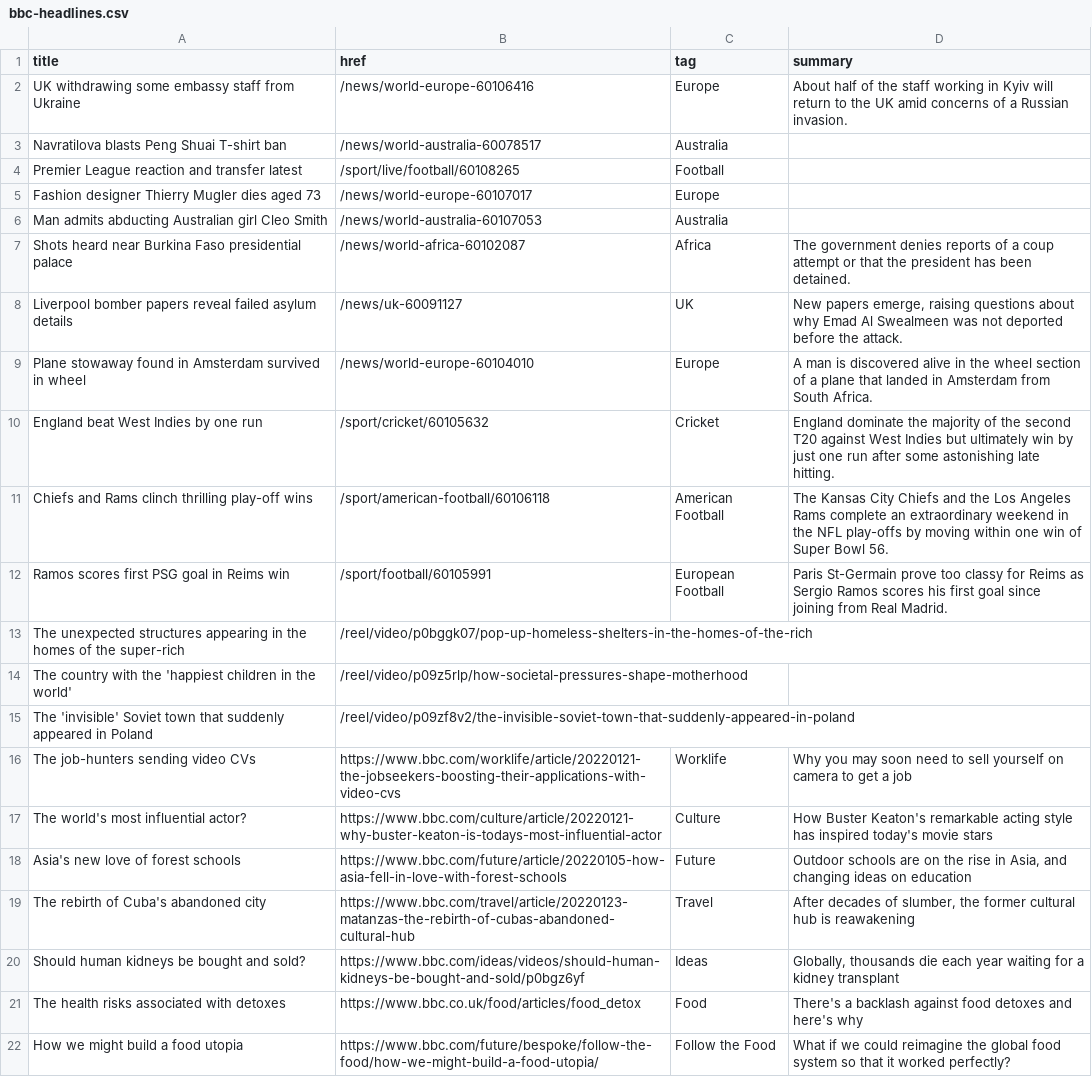
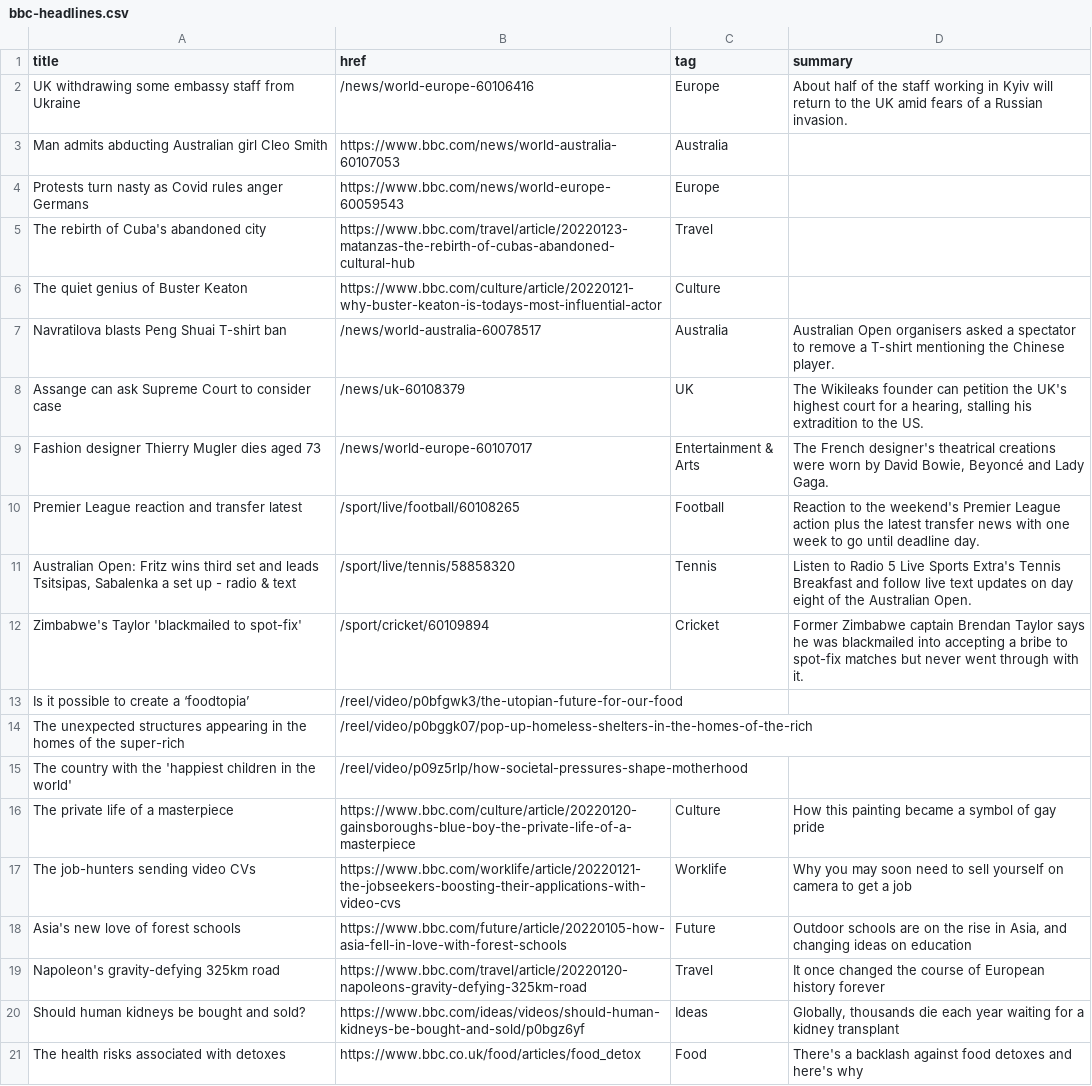
Before and after one commit to jsoma/autoscraper-changes, a CSV file: bbc-headlines.csv, drawn as a sheet; only a part is shown; the shorter side is filled out with more unchanged rows; the diff covers the shown part only.

```diff
--- a/bbc-headlines.csv
+++ b/bbc-headlines.csv
@@ -1,20 +1,20 @@
 title,href,tag,summary
-UK withdrawing some embassy staff from Ukraine,/news/world-europe-60106416,Europe,About half of the staff working in Kyiv will return to the UK amid concerns of a Russian invasion.
-Navratilova blasts Peng Shuai T-shirt ban,/news/world-australia-60078517,Australia,
-Premier League reaction and transfer latest,/sport/live/football/60108265,Football,
-Fashion designer Thierry Mugler dies aged 73,/news/world-europe-60107017,Europe,
-Man admits abducting Australian girl Cleo Smith,/news/world-australia-60107053,Australia,
-Shots heard near Burkina Faso presidential palace,/news/world-africa-60102087,Africa,The government denies reports of a coup attempt or that the president has been detained.
-Liverpool bomber papers reveal failed asylum details,/news/uk-60091127,UK,"New papers emerge, raising questions about why Emad Al Swealmeen was not deported before the attack."
-Plane stowaway found in Amsterdam survived in wheel,/news/world-europe-60104010,Europe,A man is discovered alive in the wheel section of a plane that landed in Amsterdam from South Africa.
-England beat West Indies by one run,/sport/cricket/60105632,Cricket,England dominate the majority of the second T20 against West Indies but ultimately win by just one run after some astonishing late hitting.
-Chiefs and Rams clinch thrilling play-off wins,/sport/american-football/60106118,American Football,The Kansas City Chiefs and the Los Angeles Rams complete an extraordinary weekend in the NFL play-offs by moving within one win of Super Bowl 56.
-Ramos scores first PSG goal in Reims win,/sport/football/60105991,European Football,Paris St-Germain prove too classy for Reims as Sergio Ramos scores his first goal since joining from Real Madrid.
+UK withdrawing some embassy staff from Ukraine,/news/world-europe-60106416,Europe,About half of the staff working in Kyiv will return to the UK amid fears of a Russian invasion.
+Man admits abducting Australian girl Cleo Smith,https://www.bbc.com/news/world-australia-60107053,Australia,
+Protests turn nasty as Covid rules anger Germans,https://www.bbc.com/news/world-europe-60059543,Europe,
+The rebirth of Cuba's abandoned city,https://www.bbc.com/travel/article/20220123-matanzas-the-rebirth-of-cubas-abandoned-cultural-hub,Travel,
+The quiet genius of Buster Keaton,https://www.bbc.com/culture/article/20220121-why-buster-keaton-is-todays-most-influential-actor,Culture,
+Navratilova blasts Peng Shuai T-shirt ban,/news/world-australia-60078517,Australia,Australian Open organisers asked a spectator to remove a T-shirt mentioning the Chinese player.
+Assange can ask Supreme Court to consider case,/news/uk-60108379,UK,"The Wikileaks founder can petition the UK's highest court for a hearing, stalling his extradition to the US."
+Fashion designer Thierry Mugler dies aged 73,/news/world-europe-60107017,Entertainment & Arts,"The French designer's theatrical creations were worn by David Bowie, Beyoncé and Lady Gaga."
+Premier League reaction and transfer latest,/sport/live/football/60108265,Football,Reaction to the weekend's Premier League action plus the latest transfer news with one week to go until deadline day.
+"Australian Open: Fritz wins third set and leads Tsitsipas, Sabalenka a set up - radio & text",/sport/live/tennis/58858320,Tennis,Listen to Radio 5 Live Sports Extra's Tennis Breakfast and follow live text updates on day eight of the Australian Open.
+Zimbabwe's Taylor 'blackmailed to spot-fix',/sport/cricket/60109894,Cricket,Former Zimbabwe captain Brendan Taylor says he was blackmailed into accepting a bribe to spot-fix matches but never went through with it.
+Is it possible to create a ‘foodtopia’,/reel/video/p0bfgwk3/the-utopian-future-for-our-food,,
 The unexpected structures appearing in the homes of the super-rich,/reel/video/p0bggk07/pop-up-homeless-shelters-in-the-homes-of-the-rich,,
 The country with the 'happiest children in the world',/reel/video/p09z5rlp/how-societal-pressures-shape-motherhood,,
-The 'invisible' Soviet town that suddenly appeared in Poland,/reel/video/p09zf8v2/the-invisible-soviet-town-that-suddenly-appeared-in-poland,,
+The private life of a masterpiece,https://www.bbc.com/culture/article/20220120-gainsboroughs-blue-boy-the-private-life-of-a-masterpiece,Culture,How this painting became a symbol of gay pride
 The job-hunters sending video CVs,https://www.bbc.com/worklife/article/20220121-the-jobseekers-boosting-their-applications-with-video-cvs,Worklife,Why you may soon need to sell yourself on camera to get a job
-The world's most influential actor?,https://www.bbc.com/culture/article/20220121-why-buster-keaton-is-todays-most-influential-actor,Culture,How Buster Keaton's remarkable acting style has inspired today's movie stars
 Asia's new love of forest schools,https://www.bbc.com/future/article/20220105-how-asia-fell-in-love-with-forest-schools,Future,"Outdoor schools are on the rise in Asia, and changing ideas on education"
-The rebirth of Cuba's abandoned city,https://www.bbc.com/travel/article/20220123-matanzas-the-rebirth-of-cubas-abandoned-cultural-hub,Travel,"After decades of slumber, the former cultural hub is reawakening"
+Napoleon's gravity-defying 325km road,https://www.bbc.com/travel/article/20220120-napoleons-gravity-defying-325km-road,Travel,It once changed the course of European history forever
 Should human kidneys be bought and sold?,https://www.bbc.com/ideas/videos/should-human-kidneys-be-bought-and-sold/p0bgz6yf,Ideas,"Globally, thousands die each year waiting for a kidney transplant"
```
Also changed, not shown: 5 added rows, 5 removed rows and 5 edited cells elsewhere in this file.
